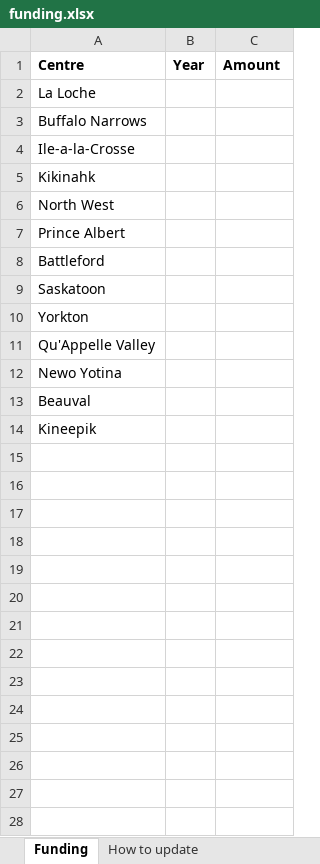
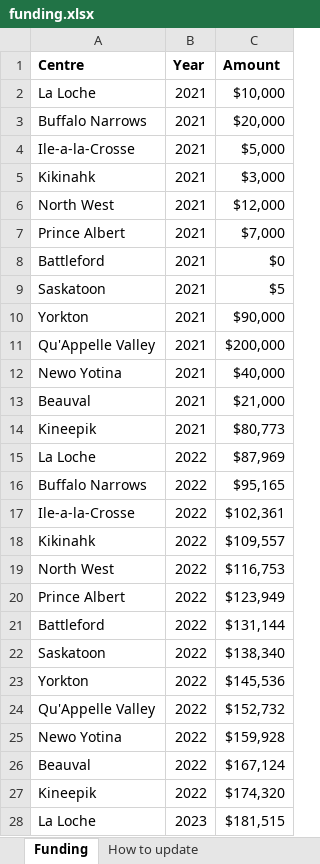
Before and after one commit to carterdansereau/AFCS_InteractiveSaskMap, an Excel workbook: public/data/funding.xlsx, sheet Funding, drawn as a sheet; only a part is shown; values as stored, in another font and other column widths than the file's, no borders; the diff covers the shown part only; the diff names each change by its address in the sheet, - before the commit and + after, or states it on an @@ line.

Commit message:
Add files via upload
Test funding amounts for FC circles

```diff
--- a/public/data/funding.xlsx (sheet Funding)
+++ b/public/data/funding.xlsx (sheet Funding)
-B2:B14 (Year): (empty)
+B2:B14 (Year): 2021
-C2 (Amount): (empty)
+C2 (Amount): $10,000
-C3 (Amount): (empty)
+C3 (Amount): $20,000
-C4 (Amount): (empty)
+C4 (Amount): $5,000
-C5 (Amount): (empty)
+C5 (Amount): $3,000
-C6 (Amount): (empty)
+C6 (Amount): $12,000
-C7 (Amount): (empty)
+C7 (Amount): $7,000
-C8 (Amount): (empty)
+C8 (Amount): $0
-C9 (Amount): (empty)
+C9 (Amount): $5
-C10 (Amount): (empty)
+C10 (Amount): $90,000
-C11 (Amount): (empty)
+C11 (Amount): $200,000
-C12 (Amount): (empty)
+C12 (Amount): $40,000
-C13 (Amount): (empty)
+C13 (Amount): $21,000
-C14 (Amount): (empty)
+C14 (Amount): $80,773
+row 15: La Loche | 2022 | $87,969
+row 16: Buffalo Narrows | 2022 | $95,165
+row 17: Ile-a-la-Crosse | 2022 | $102,361
+row 18: Kikinahk | 2022 | $109,557
+row 19: North West | 2022 | $116,753
+row 20: Prince Albert | 2022 | $123,949
+row 21: Battleford | 2022 | $131,144
+row 22: Saskatoon | 2022 | $138,340
+row 23: Yorkton | 2022 | $145,536
+row 24: Qu'Appelle Valley | 2022 | $152,732
+row 25: Newo Yotina | 2022 | $159,928
+row 26: Beauval | 2022 | $167,124
+row 27: Kineepik | 2022 | $174,320
+row 28: La Loche | 2023 | $181,515
```
Also changed, not shown: 38 added rows elsewhere in this sheet.
